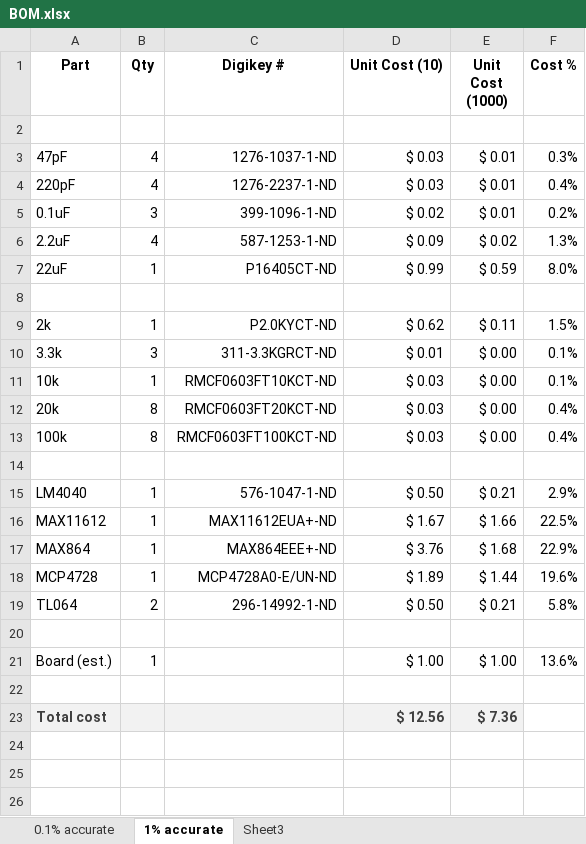
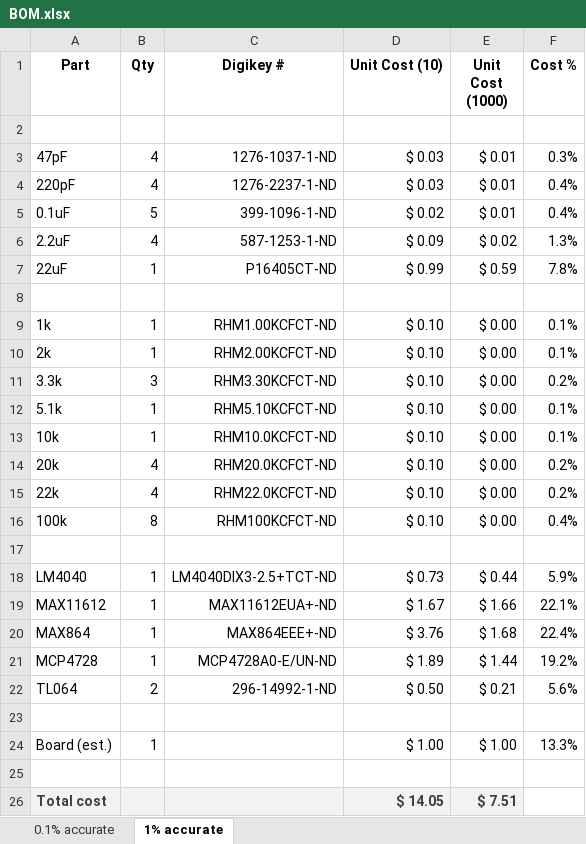
Before and after one commit to tszalay/mightIO, an Excel workbook: Hardware/BOM.xlsx, sheet 1% accurate, drawn as a sheet; values as stored, in another font and other column widths than the file's, no borders; addresses are those after the commit; the diff names each change by its address in the sheet, - before the commit and + after, or states it on an @@ line.

Commit message:
BOM updates

```diff
--- a/Hardware/BOM.xlsx (sheet 1% accurate)
+++ b/Hardware/BOM.xlsx (sheet 1% accurate)
-sheet tab: Sheet3
-B5 (Qty): 3
+B5 (Qty): 5
-F5 (Cost %): 0.2%
+F5 (Cost %): 0.4%
-F7 (Cost %): 8.0%
+F7 (Cost %): 7.8%
+row 9: 1k | 1 | RHM1.00KCFCT-ND | $ 0.10 | $ 0.00 | 0.1%
-C10 (Digikey #): P2.0KYCT-ND
+C10 (Digikey #): RHM2.00KCFCT-ND
-D10 (Unit Cost (10)): $ 0.62
+D10 (Unit Cost (10)): $ 0.10
-E10 (Unit Cost (1000)): $ 0.11
+E10 (Unit Cost (1000)): $ 0.00
-F10 (Cost %): 1.5%
+F10 (Cost %): 0.1%
-C11 (Digikey #): 311-3.3KGRCT-ND
+C11 (Digikey #): RHM3.30KCFCT-ND
-D11 (Unit Cost (10)): $ 0.01
+D11 (Unit Cost (10)): $ 0.10
-F11 (Cost %): 0.1%
+F11 (Cost %): 0.2%
+row 12: 5.1k | 1 | RHM5.10KCFCT-ND | $ 0.10 | $ 0.00 | 0.1%
-C13 (Digikey #): RMCF0603FT10KCT-ND
+C13 (Digikey #): RHM10.0KCFCT-ND
-D13:D14 (Unit Cost (10)): $ 0.03
+D13:D14 (Unit Cost (10)): $ 0.10
-B14 (Qty): 8
+B14 (Qty): 4
-C14 (Digikey #): RMCF0603FT20KCT-ND
+C14 (Digikey #): RHM20.0KCFCT-ND
-F14 (Cost %): 0.4%
+F14 (Cost %): 0.2%
+row 15: 22k | 4 | RHM22.0KCFCT-ND | $ 0.10 | $ 0.00 | 0.2%
-C16 (Digikey #): RMCF0603FT100KCT-ND
+C16 (Digikey #): RHM100KCFCT-ND
-D16 (Unit Cost (10)): $ 0.03
+D16 (Unit Cost (10)): $ 0.10
-C18 (Digikey #): 576-1047-1-ND
+C18 (Digikey #): LM4040DIX3-2.5+TCT-ND
-D18 (Unit Cost (10)): $ 0.50
+D18 (Unit Cost (10)): $ 0.73
-E18 (Unit Cost (1000)): $ 0.21
+E18 (Unit Cost (1000)): $ 0.44
-F18 (Cost %): 2.9%
+F18 (Cost %): 5.9%
-F19 (Cost %): 22.5%
+F19 (Cost %): 22.1%
-F20 (Cost %): 22.9%
+F20 (Cost %): 22.4%
-F21 (Cost %): 19.6%
+F21 (Cost %): 19.2%
-F22 (Cost %): 5.8%
+F22 (Cost %): 5.6%
-F24 (Cost %): 13.6%
+F24 (Cost %): 13.3%
-D26 (Unit Cost (10)): $ 12.56
+D26 (Unit Cost (10)): $ 14.05
-E26 (Unit Cost (1000)): $ 7.36
+E26 (Unit Cost (1000)): $ 7.51
```
Also changed, not shown: sheet 0.1% accurate, formulas that keep their value.
